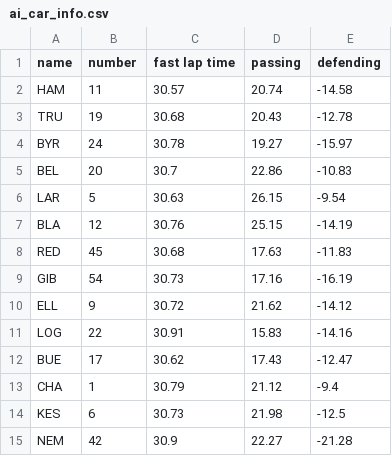
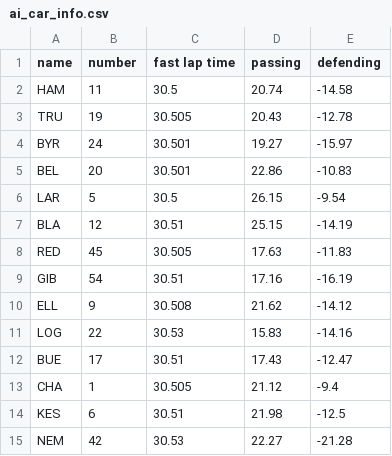
Before and after one commit to an-vu/racesim24, a CSV file: ai_car_info.csv, drawn as a sheet.

```diff
--- a/ai_car_info.csv
+++ b/ai_car_info.csv
@@ -1,15 +1,15 @@
 name,number,fast lap time,passing,defending
-HAM,11,30.57,20.74,-14.58
-TRU,19,30.68,20.43,-12.78
-BYR,24,30.78,19.27,-15.97
-BEL,20,30.7,22.86,-10.83
-LAR,5,30.63,26.15,-9.54
-BLA,12,30.76,25.15,-14.19
-RED,45,30.68,17.63,-11.83
-GIB,54,30.73,17.16,-16.19
-ELL,9,30.72,21.62,-14.12
-LOG,22,30.91,15.83,-14.16
-BUE,17,30.62,17.43,-12.47
-CHA,1,30.79,21.12,-9.4
-KES,6,30.73,21.98,-12.5
-NEM,42,30.9,22.27,-21.28
+HAM,11,30.5,20.74,-14.58
+TRU,19,30.505,20.43,-12.78
+BYR,24,30.501,19.27,-15.97
+BEL,20,30.501,22.86,-10.83
+LAR,5,30.5,26.15,-9.54
+BLA,12,30.51,25.15,-14.19
+RED,45,30.505,17.63,-11.83
+GIB,54,30.51,17.16,-16.19
+ELL,9,30.508,21.62,-14.12
+LOG,22,30.53,15.83,-14.16
+BUE,17,30.51,17.43,-12.47
+CHA,1,30.505,21.12,-9.4
+KES,6,30.51,21.98,-12.5
+NEM,42,30.53,22.27,-21.28
```
Also changed, not shown: 2 other files.
